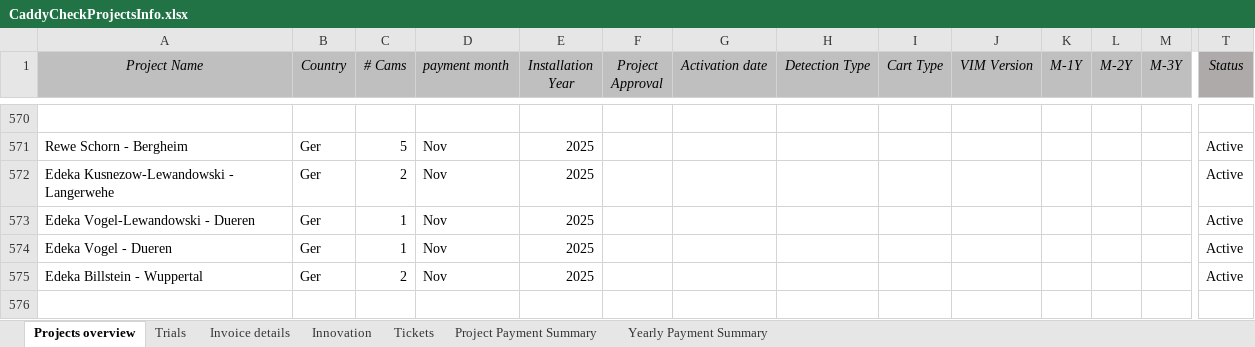
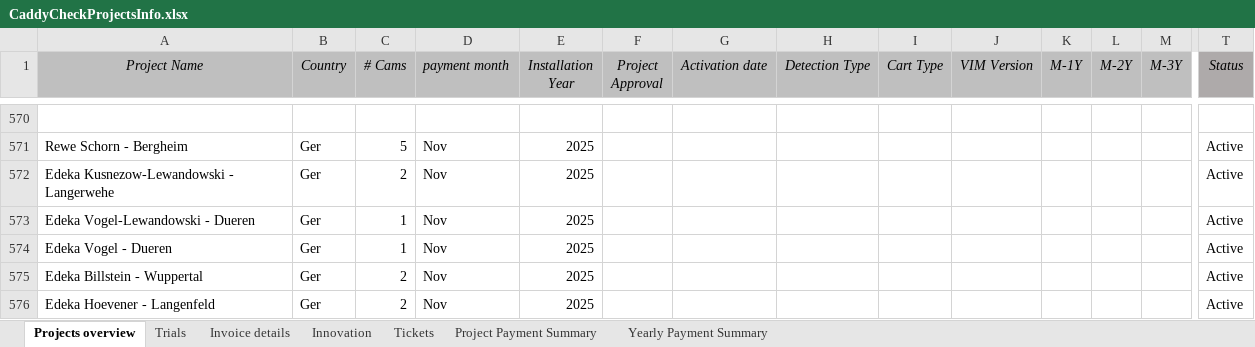
Before and after one commit to zvshtorch-rgb/caddycheck-crm, an Excel workbook: data/CaddyCheckProjectsInfo.xlsx, sheet Projects overview, drawn as a sheet; only a part is shown, gaps mark what is left out; values as stored, in another font and other column widths than the file's, no borders; rows hold the shown columns only; the diff names each change by its address in the sheet, - before the commit and + after, or states it on an @@ line.

Commit message:
CRM: update data via web app

```diff
--- a/data/CaddyCheckProjectsInfo.xlsx (sheet Projects overview)
+++ b/data/CaddyCheckProjectsInfo.xlsx (sheet Projects overview)
+row 576: Edeka Hoevener - Langenfeld | Ger | 2 | Nov | 2025 |  |  |  |  |  |  |  |  | Active
```
